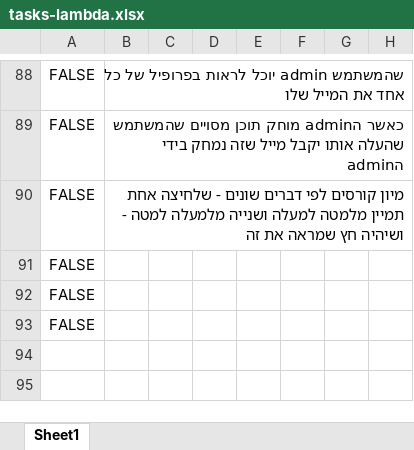
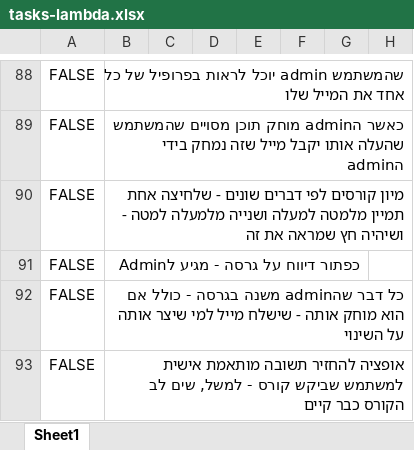
Before and after one commit to einav-yehezkely/Lambda, an Excel workbook: docs/tasks-lambda.xlsx, sheet Sheet1, drawn as a sheet; only a part is shown, gaps mark what is left out; values as stored, in another font and other column widths than the file's, no borders; the diff names each change by its address in the sheet, - before the commit and + after, or states it on an @@ line.

```diff
--- a/docs/tasks-lambda.xlsx (sheet Sheet1)
+++ b/docs/tasks-lambda.xlsx (sheet Sheet1)
-B91: (empty)
+B91: כפתור דיווח על גרסה - מגיע לAdmin
-B92: (empty)
+B92: כל דבר שהadmin משנה בגרסה - כולל אם הוא מוחק אותה - שישלח מייל למי שיצר אותה על השינוי
-B93: (empty)
+B93: אופציה להחזיר תשובה מותאמת אישית למשתמש שביקש קורס - למשל, שים לב הקורס כבר קיים
```
Also changed, not shown: 20 other files.
